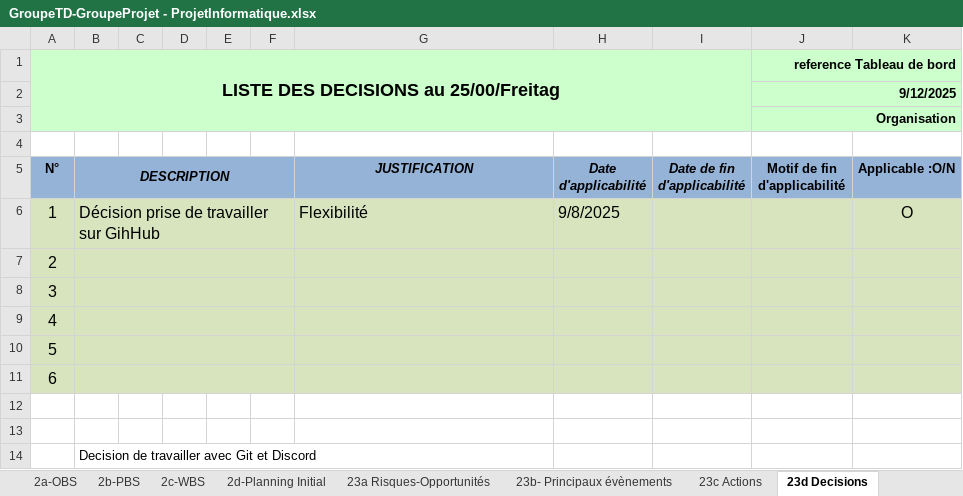
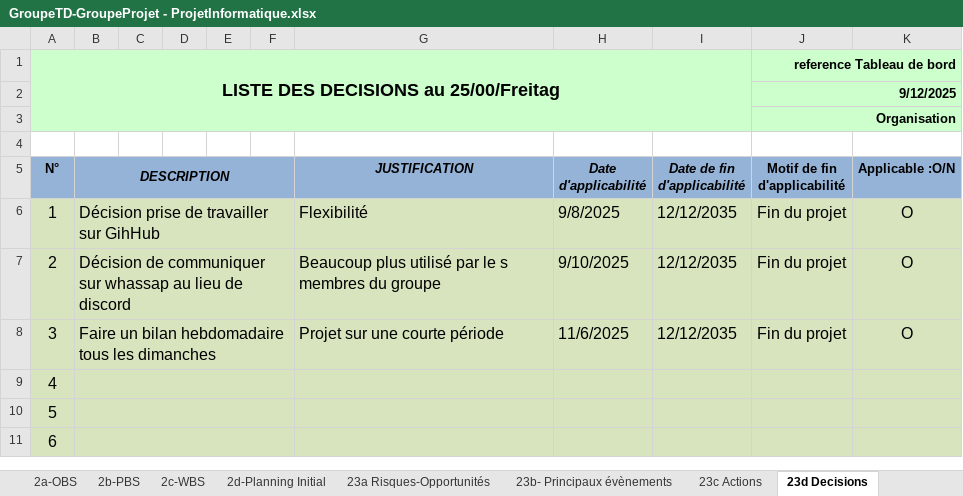
Before and after one commit to ngouadjeudunant-ux/tsp_projet_2025, an Excel workbook: tools/fichier_exel/GroupeTD-GroupeProjet - ProjetInformatique.xlsx, sheet 23d Decisions, drawn as a sheet; values as stored, in another font and other column widths than the file's, no borders; charts and pictures not drawn; removed rows and columns are numbered as before the commit, all else as after; the diff names each change by its address in the sheet, - before the commit and + after, or states it on an @@ line.

```diff
--- a/tools/fichier_exel/GroupeTD-GroupeProjet - ProjetInformatique.xlsx (sheet 23d Decisions)
+++ b/tools/fichier_exel/GroupeTD-GroupeProjet - ProjetInformatique.xlsx (sheet 23d Decisions)
-I6 (Date de fin d'applicabilité): (empty)
+I6 (Date de fin d'applicabilité): 12/12/2035
-J6 (Motif de fin d'applicabilité): (empty)
+J6 (Motif de fin d'applicabilité): Fin du projet
+row 7: 2 | Décision de communiquer sur whassap au lieu de discord |  |  |  |  | Beaucoup plus utilisé par le s membres du groupe | 9/10/2025 | 12/12/2035 | Fin du projet | O
+row 8: 3 | Faire un bilan hebdomadaire tous les dimanches |  |  |  |  | Projet sur une courte période | 11/6/2025 | 12/12/2035 | Fin du projet | O
@@ column A (N°) renumbered between rows 9 and 11 @@
-row 10: 5
-row 11: 6
-row 12: (empty)
-row 13: (empty)
-row 14:  | Decision de travailler avec Git et Discord
```
Also changed, not shown: sheet 23b- Principaux évènements, sheet 23c Actions, sheet 3a-Planning courant.
